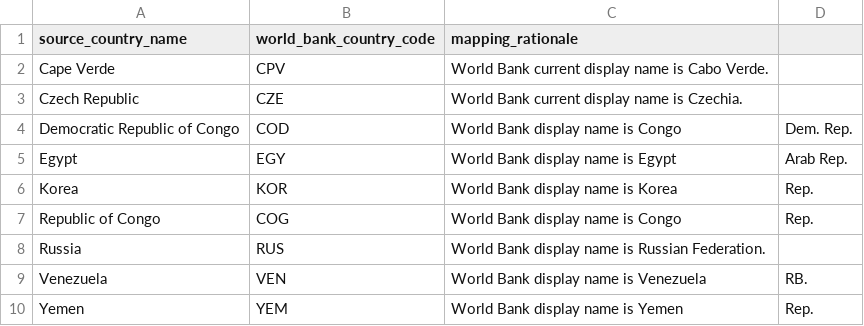
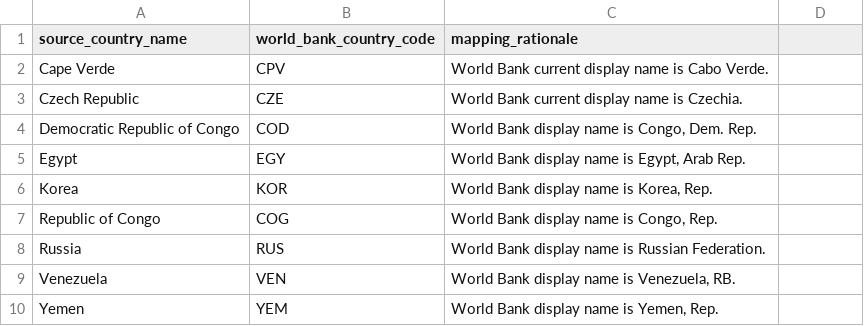
Before and after one commit to ege211/global-financial-crisis-ews, a CSV file: config/imf_2026_world_bank_name_overrides.csv, drawn as a sheet.

```diff
--- a/config/imf_2026_world_bank_name_overrides.csv
+++ b/config/imf_2026_world_bank_name_overrides.csv
@@ -3,8 +3,8 @@ Cape Verde,CPV,World Bank current display name is Cabo Verde.
 Czech Republic,CZE,World Bank current display name is Czechia.
-Democratic Republic of Congo,COD,World Bank display name is Congo, Dem. Rep.
-Egypt,EGY,World Bank display name is Egypt, Arab Rep.
-Korea,KOR,World Bank display name is Korea, Rep.
-Republic of Congo,COG,World Bank display name is Congo, Rep.
+Democratic Republic of Congo,COD,"World Bank display name is Congo, Dem. Rep."
+Egypt,EGY,"World Bank display name is Egypt, Arab Rep."
+Korea,KOR,"World Bank display name is Korea, Rep."
+Republic of Congo,COG,"World Bank display name is Congo, Rep."
 Russia,RUS,World Bank display name is Russian Federation.
-Venezuela,VEN,World Bank display name is Venezuela, RB.
-Yemen,YEM,World Bank display name is Yemen, Rep.
+Venezuela,VEN,"World Bank display name is Venezuela, RB."
+Yemen,YEM,"World Bank display name is Yemen, Rep."
```
Also changed, not shown: 17 other files.
